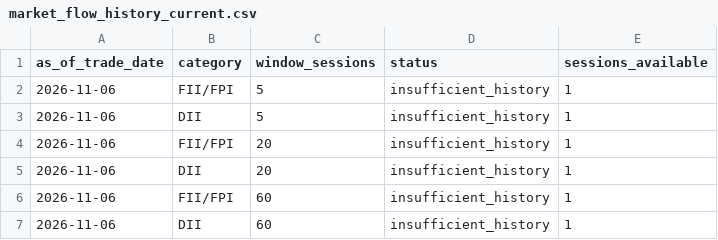
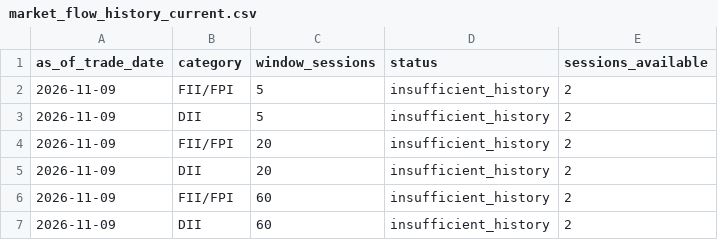
Before and after one commit to pagipari-hub/fii-accumulation-engine, a CSV file: data/raw/historical_features/market_flow_history_current.csv, drawn as a sheet.

```diff
--- a/data/raw/historical_features/market_flow_history_current.csv
+++ b/data/raw/historical_features/market_flow_history_current.csv
@@ -1,7 +1,7 @@
 as_of_trade_date,category,window_sessions,status,sessions_available
-2026-11-06,FII/FPI,5,insufficient_history,1
-2026-11-06,DII,5,insufficient_history,1
-2026-11-06,FII/FPI,20,insufficient_history,1
-2026-11-06,DII,20,insufficient_history,1
-2026-11-06,FII/FPI,60,insufficient_history,1
-2026-11-06,DII,60,insufficient_history,1
+2026-11-09,FII/FPI,5,insufficient_history,2
+2026-11-09,DII,5,insufficient_history,2
+2026-11-09,FII/FPI,20,insufficient_history,2
+2026-11-09,DII,20,insufficient_history,2
+2026-11-09,FII/FPI,60,insufficient_history,2
+2026-11-09,DII,60,insufficient_history,2
```
Also changed, not shown: data/raw/historical_features/participant_derivatives_history_current.csv, 9 other files.
